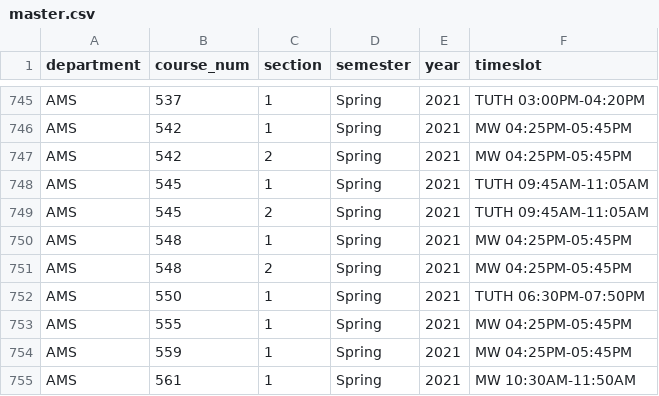
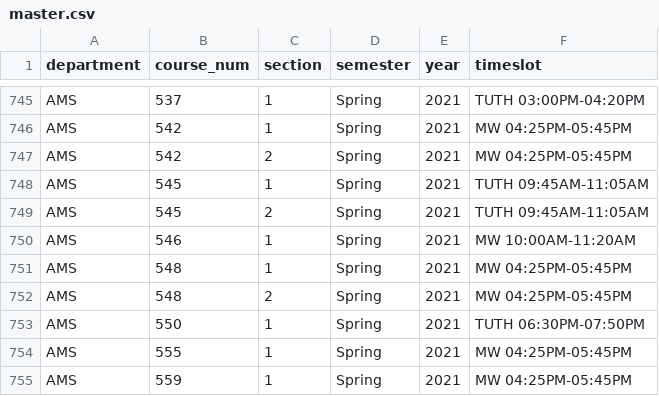
Before and after one commit to casseyhu/mast, a CSV file: data/CourseOfferings/master.csv, drawn as a sheet; only a part is shown, gaps mark what is left out; the shorter side is filled out with more unchanged rows; the diff names each change by its address in the sheet, - before the commit and + after, or states it on an @@ line.

```diff
--- a/data/CourseOfferings/master.csv
+++ b/data/CourseOfferings/master.csv
+row 750: AMS | 546 | 1 | Spring | 2021 | MW 10:00AM-11:20AM
```
Also changed, not shown: data/Grades/BMI_grades.csv, data/Grades/prereqs.csv, 3 other files.
